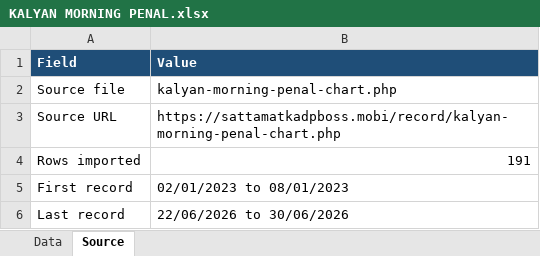
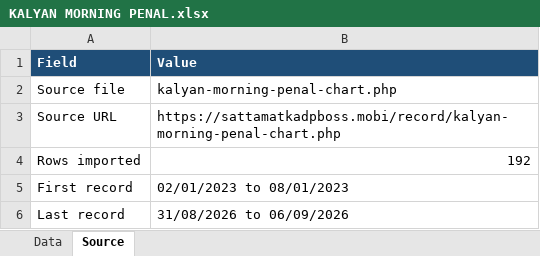
Before and after one commit to vijaygatlewar79/PPG.GuessAPI, an Excel workbook: Files/KALYAN MORNING PENAL.xlsx, sheet Source, drawn as a sheet; values as stored, in another font and other column widths than the file's, no borders; the diff names each change by its address in the sheet, - before the commit and + after, or states it on an @@ line.

```diff
--- a/Files/KALYAN MORNING PENAL.xlsx (sheet Source)
+++ b/Files/KALYAN MORNING PENAL.xlsx (sheet Source)
-B4 (Value): 191
+B4 (Value): 192
-B6 (Value): 22/06/2026 to 30/06/2026
+B6 (Value): 31/08/2026 to 06/09/2026
```
Also changed, not shown: sheet Data, 10 other files.
